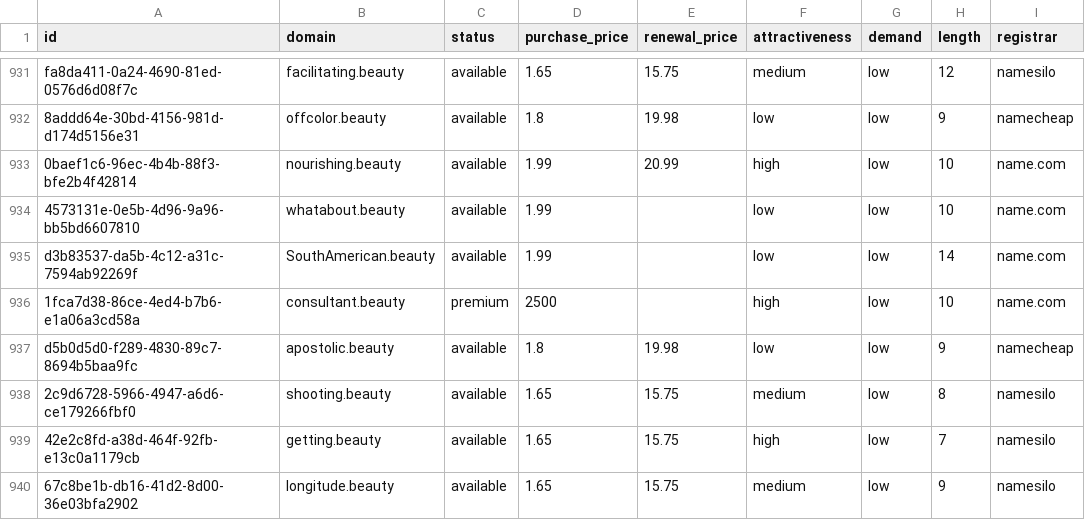
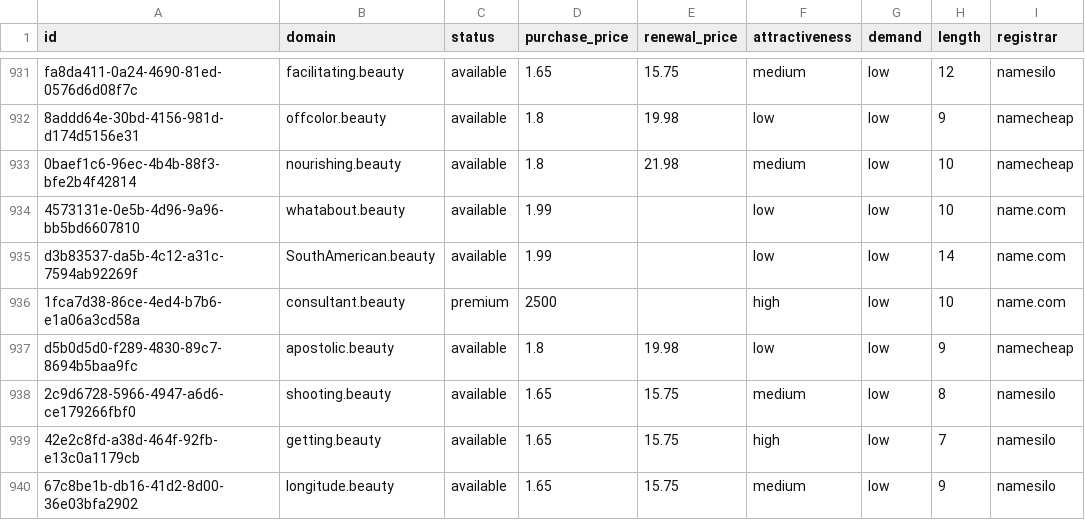
Before and after one commit to UniqueDomains/beauty-oneword-domains, a CSV file: beauty.csv, drawn as a sheet; only a part is shown, gaps mark what is left out; the diff names each change by its address in the sheet, - before the commit and + after, or states it on an @@ line.

Commit message:
Domains update

```diff
--- a/beauty.csv
+++ b/beauty.csv
-D933 (purchase_price): 1.99
+D933 (purchase_price): 1.8
-E933 (renewal_price): 20.99
+E933 (renewal_price): 21.98
-F933 (attractiveness): high
+F933 (attractiveness): medium
-I933 (registrar): name.com
+I933 (registrar): namecheap
```
Also changed, not shown: 4 other files.
